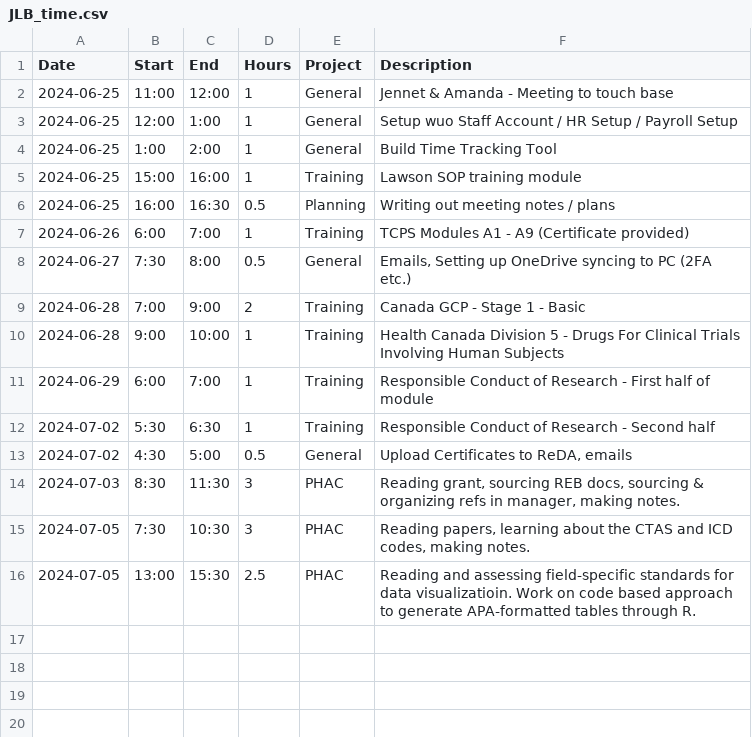
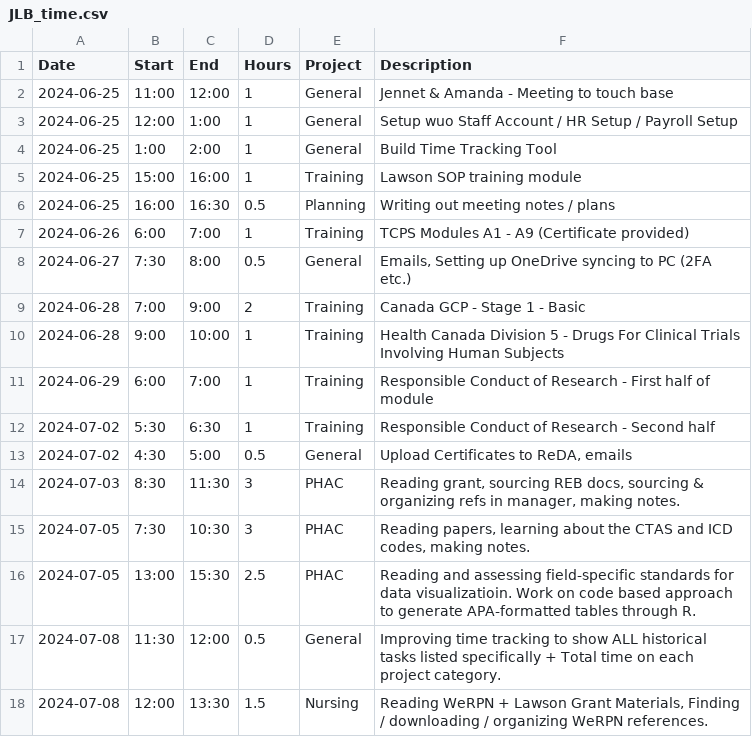
Before and after one commit to black-cat-enthusiast/time_tracking, a CSV file: JLB_time.csv, drawn as a sheet; the diff names each change by its address in the sheet, - before the commit and + after, or states it on an @@ line.

```diff
--- a/JLB_time.csv
+++ b/JLB_time.csv
+row 17: 2024-07-08 | 11:30 | 12:00 | 0.5 | General | Improving time tracking to show ALL historical tasks listed specifically + Total time on each project category.
+row 18: 2024-07-08 | 12:00 | 13:30 | 1.5 | Nursing | Reading WeRPN + Lawson Grant Materials, Finding / downloading / organizing WeRPN references.
```
Also changed, not shown: docs/JLB_time.csv, 12 other files.
